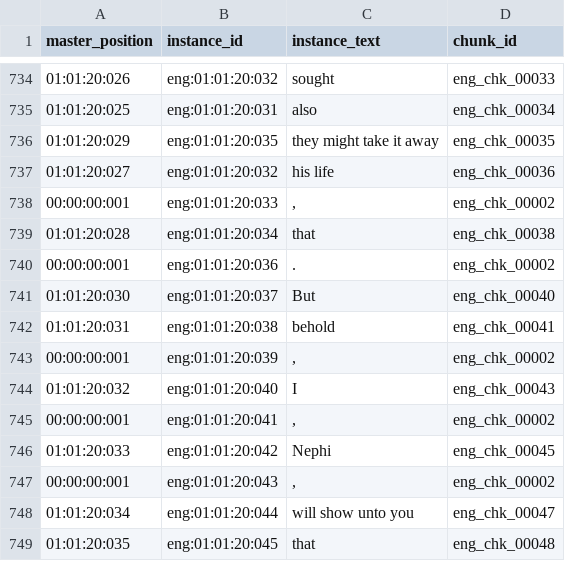
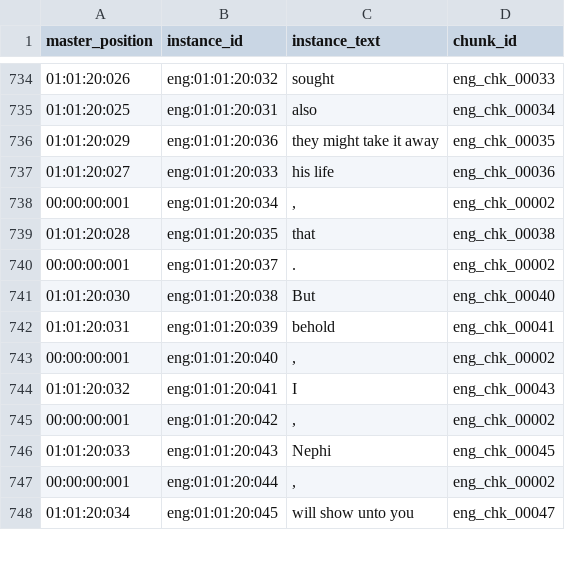
Before and after one commit to nesretep/diglot, a CSV file: db/eng_data.csv, drawn as a sheet; only a part is shown, gaps mark what is left out; the diff covers the shown part only.

Commit message:
eng_data.csv

```diff
--- a/db/eng_data.csv
+++ b/db/eng_data.csv
@@ -735,15 +735,14 @@ master_position,instance_id,instance_text,chunk_id
 01:01:20:025,eng:01:01:20:031,also,eng_chk_00034
-01:01:20:029,eng:01:01:20:035,they might take it away,eng_chk_00035
-01:01:20:027,eng:01:01:20:032,his life,eng_chk_00036
-00:00:00:001,eng:01:01:20:033,",",eng_chk_00002
-01:01:20:028,eng:01:01:20:034,that,eng_chk_00038
-00:00:00:001,eng:01:01:20:036,.,eng_chk_00002
-01:01:20:030,eng:01:01:20:037,But,eng_chk_00040
-01:01:20:031,eng:01:01:20:038,behold,eng_chk_00041
-00:00:00:001,eng:01:01:20:039,",",eng_chk_00002
-01:01:20:032,eng:01:01:20:040,I,eng_chk_00043
-00:00:00:001,eng:01:01:20:041,",",eng_chk_00002
-01:01:20:033,eng:01:01:20:042,Nephi,eng_chk_00045
-00:00:00:001,eng:01:01:20:043,",",eng_chk_00002
-01:01:20:034,eng:01:01:20:044,will show unto you,eng_chk_00047
-01:01:20:035,eng:01:01:20:045,that,eng_chk_00048
+01:01:20:029,eng:01:01:20:036,they might take it away,eng_chk_00035
+01:01:20:027,eng:01:01:20:033,his life,eng_chk_00036
+00:00:00:001,eng:01:01:20:034,",",eng_chk_00002
+01:01:20:028,eng:01:01:20:035,that,eng_chk_00038
+00:00:00:001,eng:01:01:20:037,.,eng_chk_00002
+01:01:20:030,eng:01:01:20:038,But,eng_chk_00040
+01:01:20:031,eng:01:01:20:039,behold,eng_chk_00041
+00:00:00:001,eng:01:01:20:040,",",eng_chk_00002
+01:01:20:032,eng:01:01:20:041,I,eng_chk_00043
+00:00:00:001,eng:01:01:20:042,",",eng_chk_00002
+01:01:20:033,eng:01:01:20:043,Nephi,eng_chk_00045
+00:00:00:001,eng:01:01:20:044,",",eng_chk_00002
+01:01:20:034,eng:01:01:20:045,will show unto you,eng_chk_00047
```
Also changed, not shown: 2 added rows, 1 removed row and 61 edited cells elsewhere in this file.
